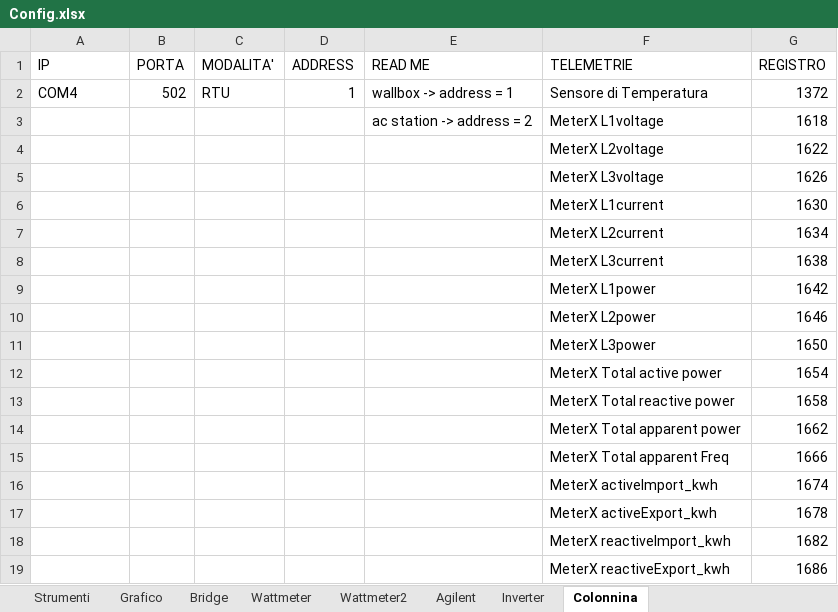
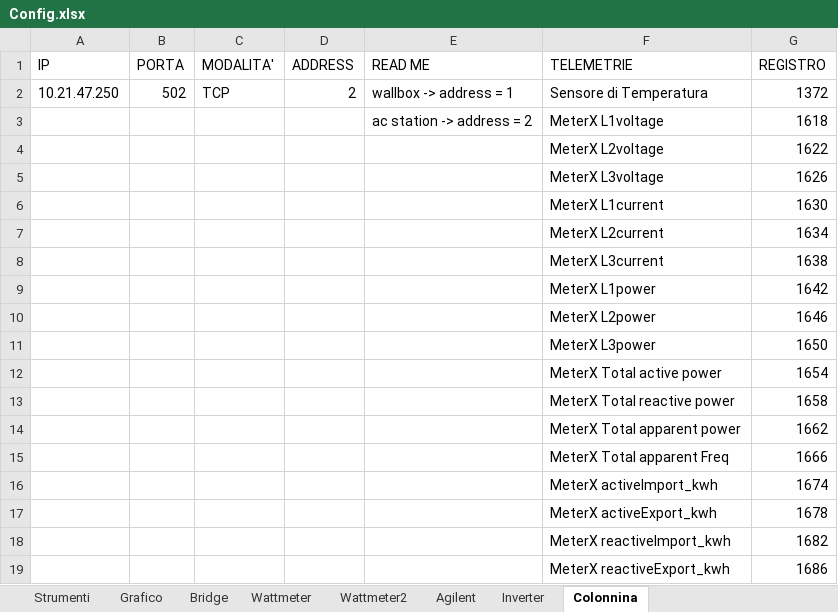
Before and after one commit to LorenzoAita/AITA---Alternative-Interactive-Testing-Analyzer, an Excel workbook: Config/Config.xlsx, sheet Colonnina, drawn as a sheet; values as stored, in another font and other column widths than the file's, no borders; the diff names each change by its address in the sheet, - before the commit and + after, or states it on an @@ line.

```diff
--- a/Config/Config.xlsx (sheet Colonnina)
+++ b/Config/Config.xlsx (sheet Colonnina)
-A2 (IP): COM4
+A2 (IP): 10.21.47.250
-C2 (MODALITA'): RTU
+C2 (MODALITA'): TCP
-D2 (ADDRESS): 1
+D2 (ADDRESS): 2
```
Also changed, not shown: sheet Strumenti, 1 other file.
